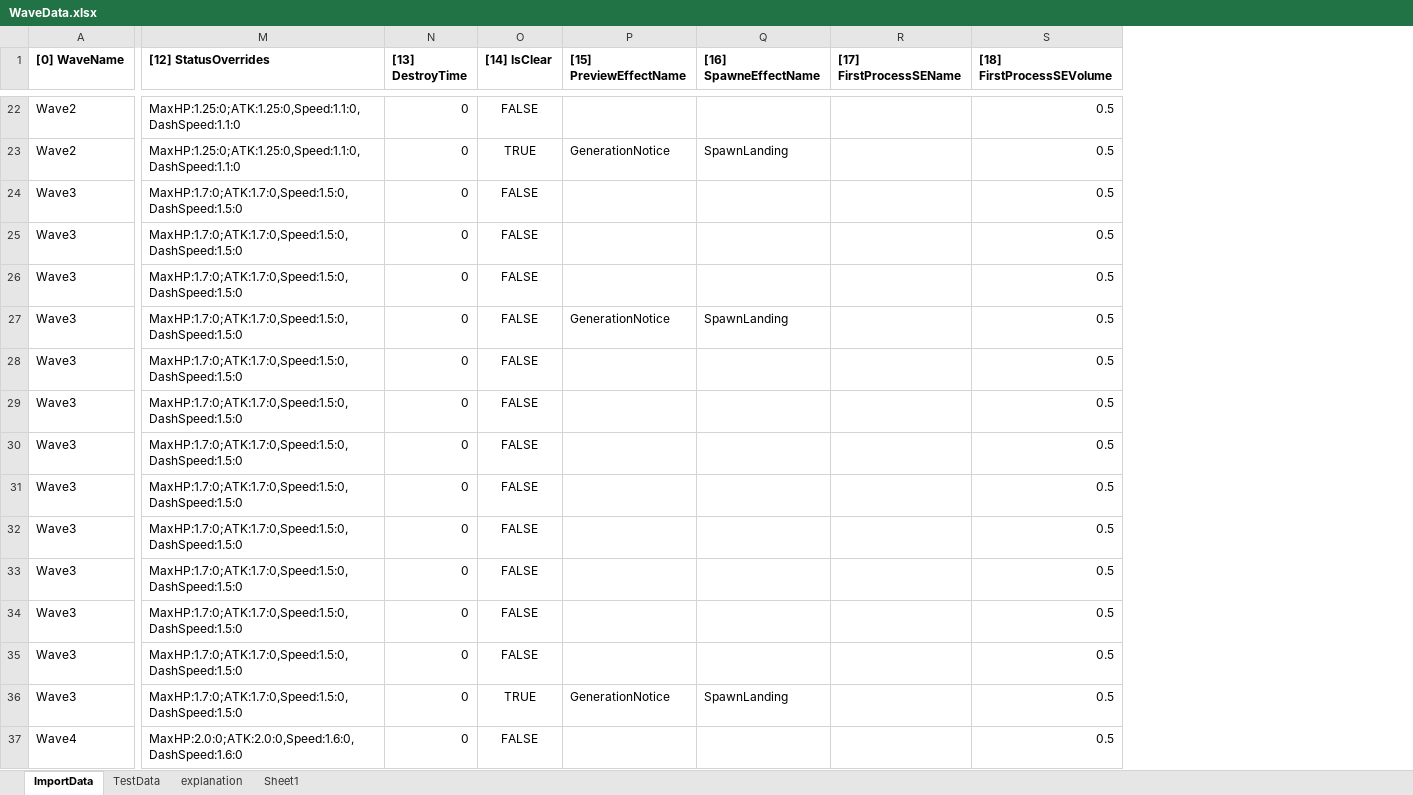
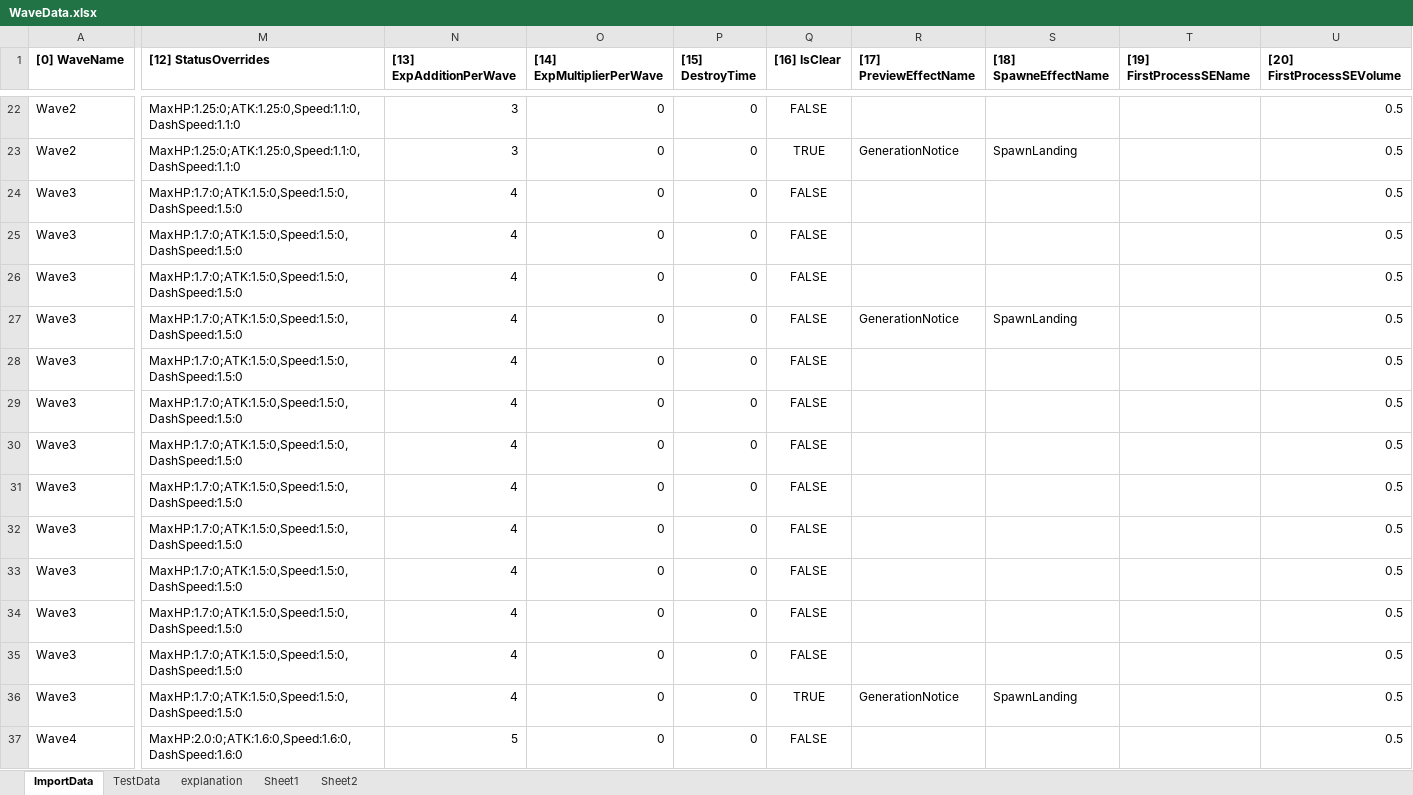
Before and after one commit to noa0610/makina-drive, an Excel workbook: makina-drive/Assets/WaveData.xlsx, sheet ImportData, drawn as a sheet; only a part is shown, gaps mark what is left out; values as stored, in another font and other column widths than the file's, no borders; removed rows and columns are numbered as before the commit, all else as after; the diff covers the shown part only; the diff names each change by its address in the sheet, - before the commit and + after, or states it on an @@ line.

```diff
--- a/makina-drive/Assets/WaveData.xlsx (sheet ImportData)
+++ b/makina-drive/Assets/WaveData.xlsx (sheet ImportData)
+sheet tab: Sheet2
+column N ([13] ExpAdditionPerWave), rows 22-37: 3 | 3 | 4 | 4 | 4 | 4 | 4 | 4 | 4 | 4 | 4 | 4 | 4 | 4 | 4 | 5
+column O ([14] ExpMultiplierPerWave), rows 22-37: all 0
-column R ([17] FirstProcessSEName), empty
+column T ([19] FirstProcessSEName), empty
-P1: [13] DestroyTime
+P1: [15] DestroyTime
-Q1: [14] IsClear
+Q1: [16] IsClear
-R1: [15] PreviewEffectName
+R1: [17] PreviewEffectName
-S1: [16] SpawneEffectName
+S1: [18] SpawneEffectName
-U1: [18] FirstProcessSEVolume
+U1: [20] FirstProcessSEVolume
-M24:M36 ([12] StatusOverrides): MaxHP:1.7:0;ATK:1.7:0,Speed:1.5:0,DashSpeed:1.5:0
+M24:M36 ([12] StatusOverrides): MaxHP:1.7:0;ATK:1.5:0,Speed:1.5:0,DashSpeed:1.5:0
-M37 ([12] StatusOverrides): MaxHP:2.0:0;ATK:2.0:0,Speed:1.6:0,DashSpeed:1.6:0
+M37 ([12] StatusOverrides): MaxHP:2.0:0;ATK:1.6:0,Speed:1.6:0,DashSpeed:1.6:0
```
Also changed, not shown: 15 added rows and 46 edited cells elsewhere in this sheet, sheet Sheet1, charts or pictures, 14 other files.
